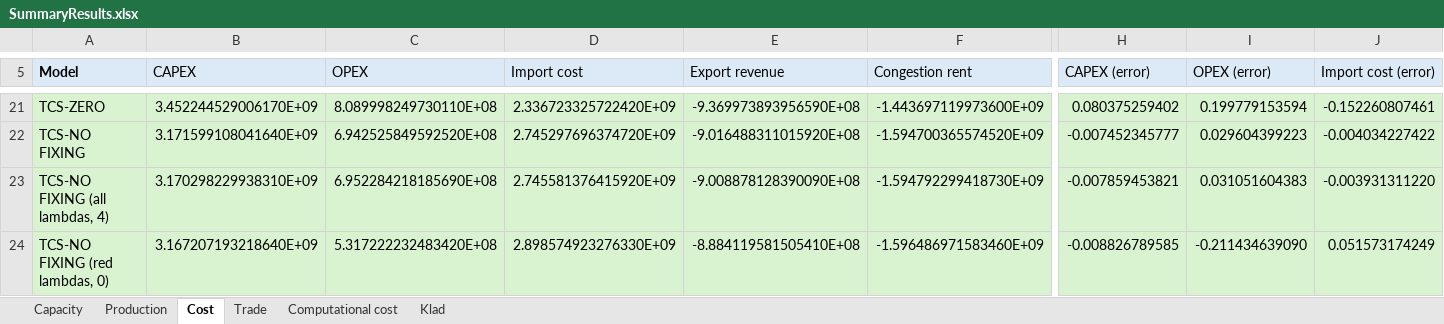
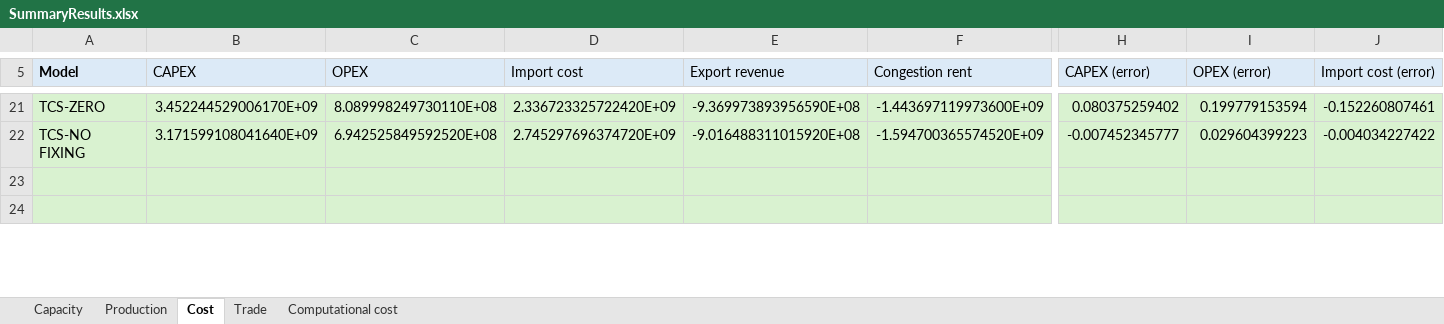
Before and after one commit to jordybuyck/TCS-code-master-thesis, an Excel workbook: SummaryResults.xlsx, sheet Cost, drawn as a sheet; only a part is shown, gaps mark what is left out; values as stored, in another font and other column widths than the file's, no borders; charts and pictures not drawn; rows hold the shown columns only; the diff covers the shown part only; the diff names each change by its address in the sheet, - before the commit and + after, or states it on an @@ line.

```diff
--- a/SummaryResults.xlsx (sheet Cost)
+++ b/SummaryResults.xlsx (sheet Cost)
-sheet tab: Klad
-row 23: TCS-NO FIXING (all lambdas, 4) | 3.170298229938310E+09 | 6.952284218185690E+08 | 2.745581376415920E+09 | -9.008878128390090E+08 | -1.594792299418730E+09 | -0.007859453821 | 0.031051604383 | -0.003931311220
+row 23: (empty)
-row 24: TCS-NO FIXING (red lambdas, 0) | 3.167207193218640E+09 | 5.317222232483420E+08 | 2.898574923276330E+09 | -8.884119581505410E+08 | -1.596486971583460E+09 | -0.008826789585 | -0.211434639090 | 0.051573174249
+row 24: (empty)
```
Also changed, not shown: 2 removed rows, 193 edited cells and cell formats elsewhere in this sheet, sheet Computational cost, sheet Capacity, sheet Production, sheet Trade, formulas that keep their value, charts or pictures.
